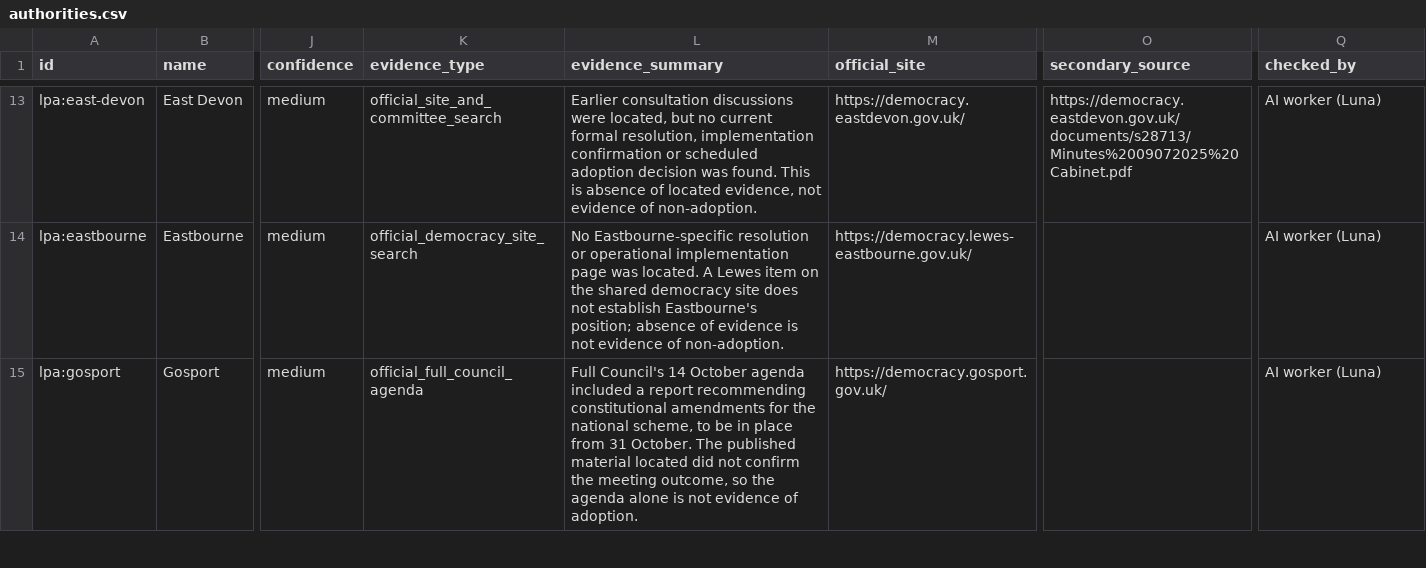
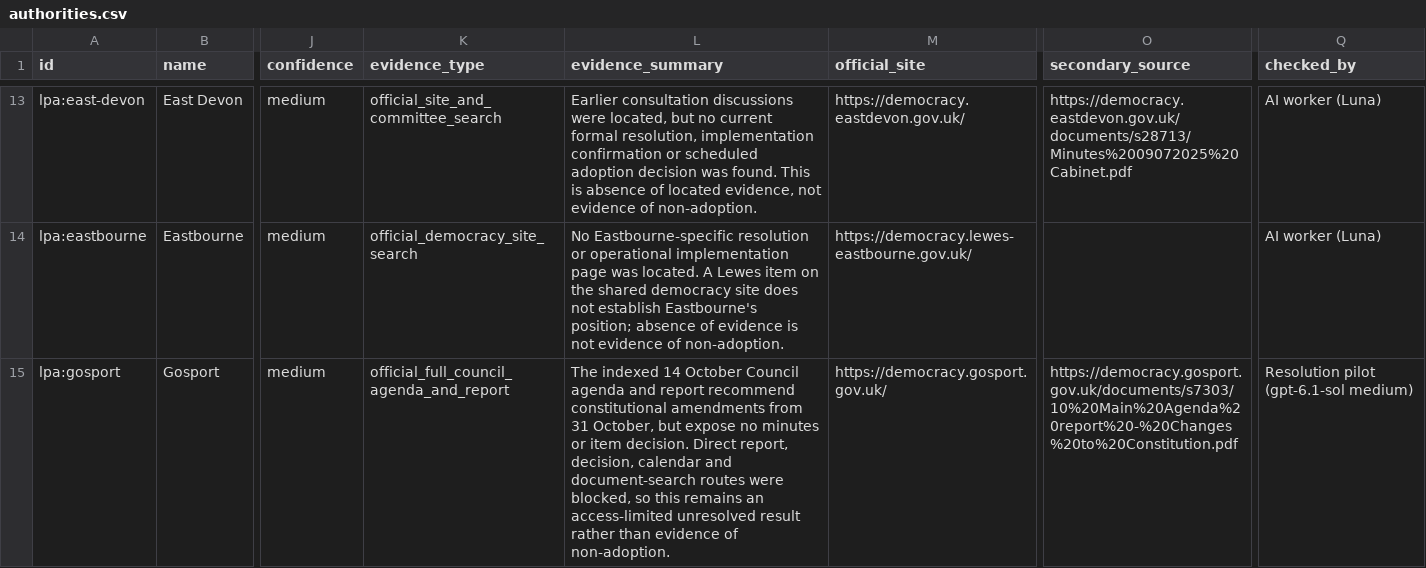
Before and after one commit to mhanmore/w, a CSV file: england-planning-delegation/data/authorities.csv, drawn as a sheet; only a part is shown, gaps mark what is left out; the diff covers the shown part only; the diff names each change by its address in the sheet, - before the commit and + after, or states it on an @@ line.

Commit message:
Deepen six national delegation records

```diff
--- a/england-planning-delegation/data/authorities.csv
+++ b/england-planning-delegation/data/authorities.csv
-K15 (evidence_type): official_full_council_agenda
+K15 (evidence_type): official_full_council_agenda_and_report
-L15 (evidence_summary): Full Council's 14 October agenda included a report recommending constitutional amendments for the national scheme, to be in place from 31 October. The published material located did not confirm the meeting outcome, so the agenda alone is not evidence of adoption.
+L15 (evidence_summary): The indexed 14 October Council agenda and report recommend constitutional amendments from 31 October, but expose no minutes or item decision. Direct report, decision, calendar and document-search routes were blocked, so this remains an access-limited unresolved result rather than evidence of non-adoption.
-O15 (secondary_source): (empty)
+O15 (secondary_source): https://democracy.gosport.gov.uk/documents/s7303/10%20Main%20Agenda%20report%20-%20Changes%20to%20Constitution.pdf
-Q15 (checked_by): AI worker (Luna)
+Q15 (checked_by): Resolution pilot (gpt-6.1-sol medium)
```
Also changed, not shown: 33 edited cells elsewhere in this file, 3 other files.
